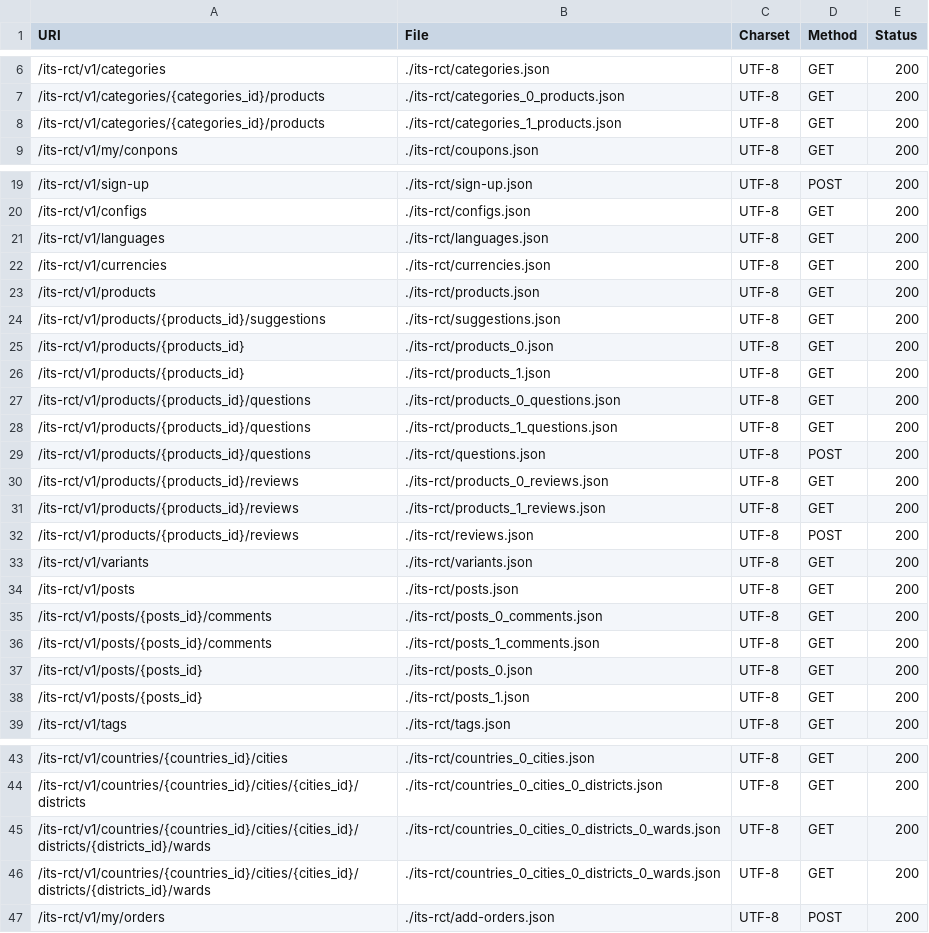
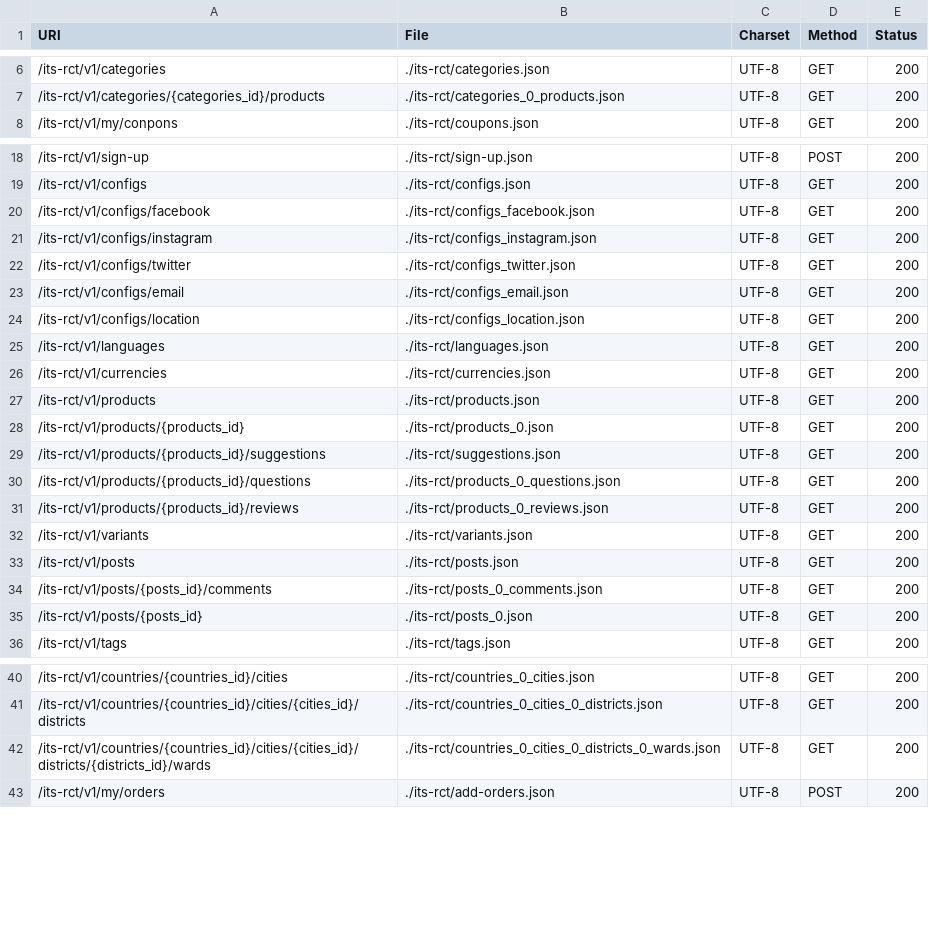
Before and after one commit to nguyendazero/Mock_Data_NayzakShop, a CSV file: haibazo-bff-mock-static/bff-mock-setting.csv, drawn as a sheet; only a part is shown, gaps mark what is left out.

```diff
--- a/haibazo-bff-mock-static/bff-mock-setting.csv
+++ b/haibazo-bff-mock-static/bff-mock-setting.csv
@@ -7,3 +7,2 @@ URI,File,Charset,Method,Status,
 /its-rct/v1/categories/{categories_id}/products,./its-rct/categories_0_products.json,UTF-8,GET,200,
-/its-rct/v1/categories/{categories_id}/products,./its-rct/categories_1_products.json,UTF-8,GET,200,
 /its-rct/v1/my/conpons,./its-rct/coupons.json,UTF-8,GET,200,
@@ -20,2 +19,7 @@ URI,File,Charset,Method,Status,
 /its-rct/v1/configs,./its-rct/configs.json,UTF-8,GET,200,
+/its-rct/v1/configs/facebook,./its-rct/configs_facebook.json,UTF-8,GET,200,
+/its-rct/v1/configs/instagram,./its-rct/configs_instagram.json,UTF-8,GET,200,
+/its-rct/v1/configs/twitter,./its-rct/configs_twitter.json,UTF-8,GET,200,
+/its-rct/v1/configs/email,./its-rct/configs_email.json,UTF-8,GET,200,
+/its-rct/v1/configs/location,./its-rct/configs_location.json,UTF-8,GET,200,
 /its-rct/v1/languages,./its-rct/languages.json,UTF-8,GET,200,
@@ -23,11 +27,6 @@ URI,File,Charset,Method,Status,
 /its-rct/v1/products,./its-rct/products.json,UTF-8,GET,200,
+/its-rct/v1/products/{products_id},./its-rct/products_0.json,UTF-8,GET,200,
 /its-rct/v1/products/{products_id}/suggestions,./its-rct/suggestions.json,UTF-8,GET,200,
-/its-rct/v1/products/{products_id},./its-rct/products_0.json,UTF-8,GET,200,
-/its-rct/v1/products/{products_id},./its-rct/products_1.json,UTF-8,GET,200,
 /its-rct/v1/products/{products_id}/questions,./its-rct/products_0_questions.json,UTF-8,GET,200,
-/its-rct/v1/products/{products_id}/questions,./its-rct/products_1_questions.json,UTF-8,GET,200,
-/its-rct/v1/products/{products_id}/questions,./its-rct/questions.json,UTF-8,POST,200,
 /its-rct/v1/products/{products_id}/reviews,./its-rct/products_0_reviews.json,UTF-8,GET,200,
-/its-rct/v1/products/{products_id}/reviews,./its-rct/products_1_reviews.json,UTF-8,GET,200,
-/its-rct/v1/products/{products_id}/reviews,./its-rct/reviews.json,UTF-8,POST,200,
 /its-rct/v1/variants,./its-rct/variants.json,UTF-8,GET,200,
@@ -35,5 +34,3 @@ URI,File,Charset,Method,Status,
 /its-rct/v1/posts/{posts_id}/comments,./its-rct/posts_0_comments.json,UTF-8,GET,200,
-/its-rct/v1/posts/{posts_id}/comments,./its-rct/posts_1_comments.json,UTF-8,GET,200,
 /its-rct/v1/posts/{posts_id},./its-rct/posts_0.json,UTF-8,GET,200,
-/its-rct/v1/posts/{posts_id},./its-rct/posts_1.json,UTF-8,GET,200,
 /its-rct/v1/tags,./its-rct/tags.json,UTF-8,GET,200,
@@ -44,3 +41,2 @@ URI,File,Charset,Method,Status,
 /its-rct/v1/countries/{countries_id}/cities/{cities_id}/districts,./its-rct/countries_0_cities_0_districts.json,UTF-8,GET,200,
-/its-rct/v1/countries/{countries_id}/cities/{cities_id}/districts/{districts_id}/wards,./its-rct/countries_0_cities_0_districts_0_wards.json,UTF-8,GET,200,
 /its-rct/v1/countries/{countries_id}/cities/{cities_id}/districts/{districts_id}/wards,./its-rct/countries_0_cities_0_districts_0_wards.json,UTF-8,GET,200,
```
Also changed, not shown: 13 other files.
